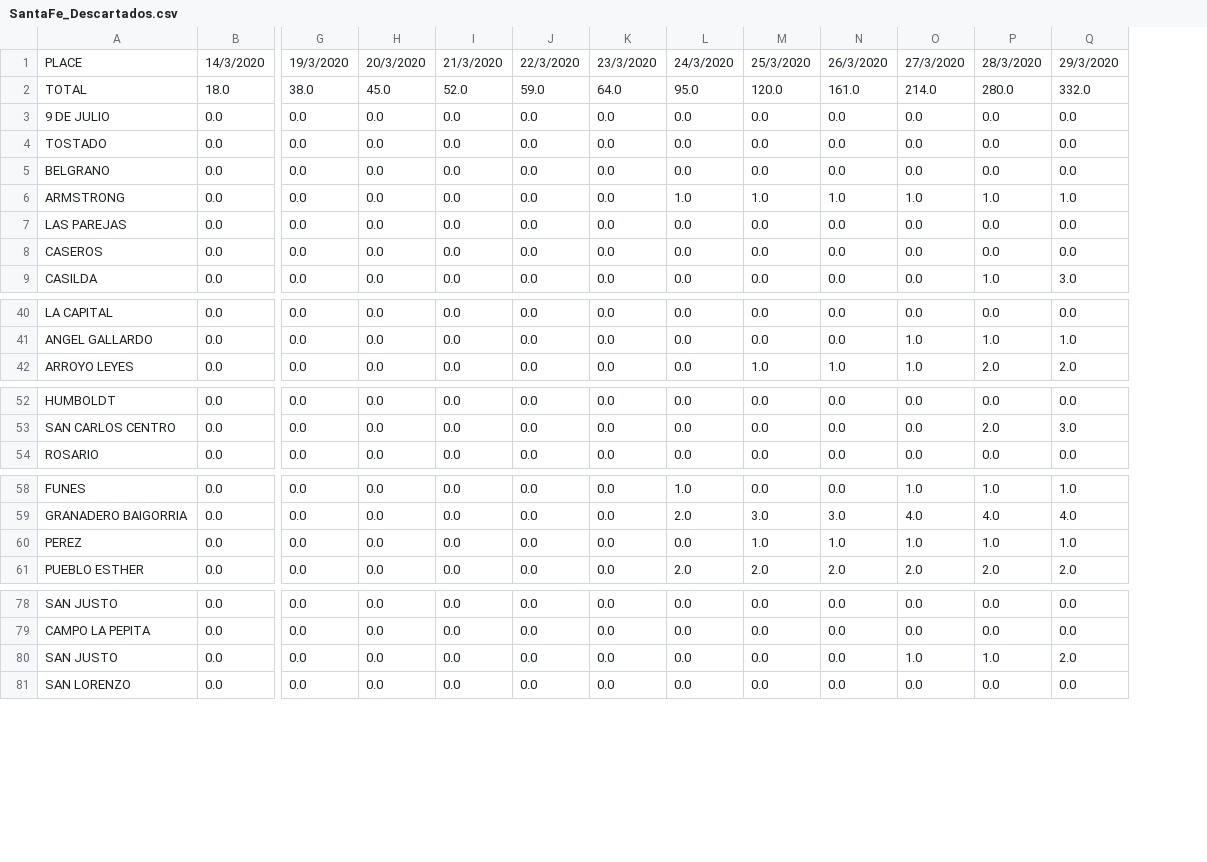
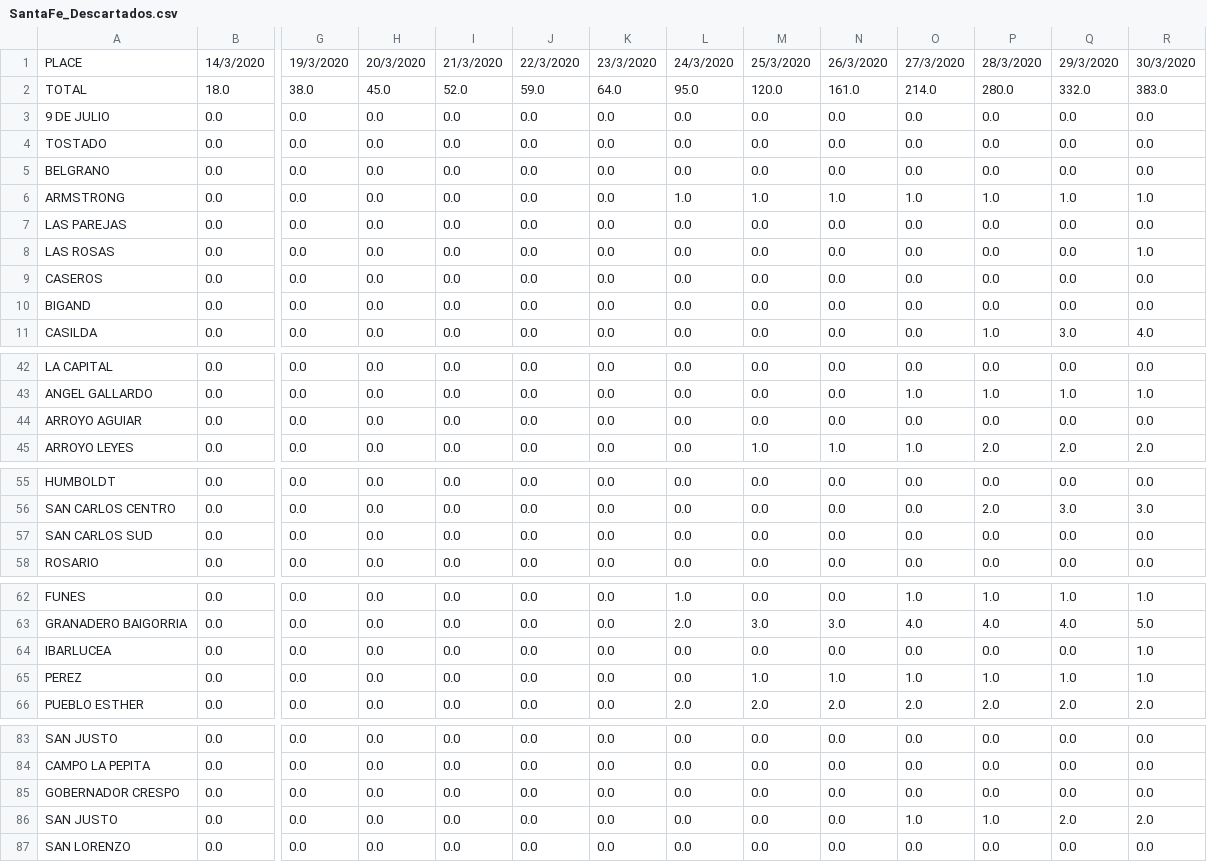
Before and after one commit to mariano22/argcovidapi, a CSV file: SantaFe_Descartados.csv, drawn as a sheet; only a part is shown, gaps mark what is left out; rows hold the shown columns only; the diff names each change by its address in the sheet, - before the commit and + after, or states it on an @@ line.

```diff
--- a/SantaFe_Descartados.csv
+++ b/SantaFe_Descartados.csv
+column R, rows 1-7: 30/3/2020 | 383.0 | 0.0 | 0.0 | 0.0 | 1.0 | 0.0; row 9: 0.0; row 11: 4.0; rows 42-43: 0.0 | 1.0; row 45: 2.0; rows 55-56: 0.0 | 3.0; row 58: 0.0; rows 62-63: 1.0 | 5.0; rows 65-66: 1.0 | 2.0; rows 83-84: 0.0 | 0.0; rows 86-87: 2.0 | 0.0
+row 8: LAS ROSAS | 0.0 | 0.0 | 0.0 | 0.0 | 0.0 | 0.0 | 0.0 | 0.0 | 0.0 | 0.0 | 0.0 | 0.0 | 1.0
+row 10: BIGAND | 0.0 | 0.0 | 0.0 | 0.0 | 0.0 | 0.0 | 0.0 | 0.0 | 0.0 | 0.0 | 0.0 | 0.0 | 0.0
+row 44: ARROYO AGUIAR | 0.0 | 0.0 | 0.0 | 0.0 | 0.0 | 0.0 | 0.0 | 0.0 | 0.0 | 0.0 | 0.0 | 0.0 | 0.0
+row 57: SAN CARLOS SUD | 0.0 | 0.0 | 0.0 | 0.0 | 0.0 | 0.0 | 0.0 | 0.0 | 0.0 | 0.0 | 0.0 | 0.0 | 0.0
+row 64: IBARLUCEA | 0.0 | 0.0 | 0.0 | 0.0 | 0.0 | 0.0 | 0.0 | 0.0 | 0.0 | 0.0 | 0.0 | 0.0 | 1.0
+row 85: GOBERNADOR CRESPO | 0.0 | 0.0 | 0.0 | 0.0 | 0.0 | 0.0 | 0.0 | 0.0 | 0.0 | 0.0 | 0.0 | 0.0 | 0.0
```
Also changed, not shown: Argentina_Confirmados.csv, SantaFe_Confirmados.csv, 2 other files.
